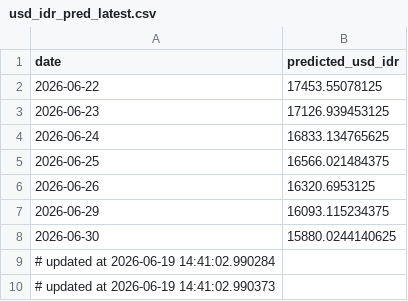
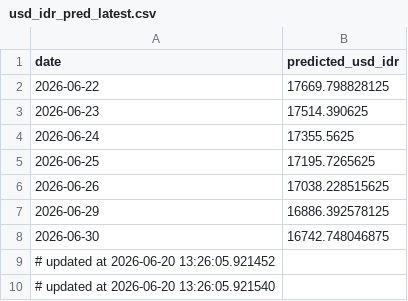
Before and after one commit to Sevinee/usd-idr-dashboard-prediction, a CSV file: usd_idr_pred_latest.csv, drawn as a sheet.

```diff
--- a/usd_idr_pred_latest.csv
+++ b/usd_idr_pred_latest.csv
@@ -1,10 +1,10 @@
 date,predicted_usd_idr
-2026-06-22,17453.55078125
-2026-06-23,17126.939453125
-2026-06-24,16833.134765625
-2026-06-25,16566.021484375
-2026-06-26,16320.6953125
-2026-06-29,16093.115234375
-2026-06-30,15880.0244140625
-# updated at 2026-06-19 14:41:02.990284
-# updated at 2026-06-19 14:41:02.990373
+2026-06-22,17669.798828125
+2026-06-23,17514.390625
+2026-06-24,17355.5625
+2026-06-25,17195.7265625
+2026-06-26,17038.228515625
+2026-06-29,16886.392578125
+2026-06-30,16742.748046875
+# updated at 2026-06-20 13:26:05.921452
+# updated at 2026-06-20 13:26:05.921540
```
Also changed, not shown: preprocessed_actual_data.csv, usd_idr_actual.csv, 1 other file.
